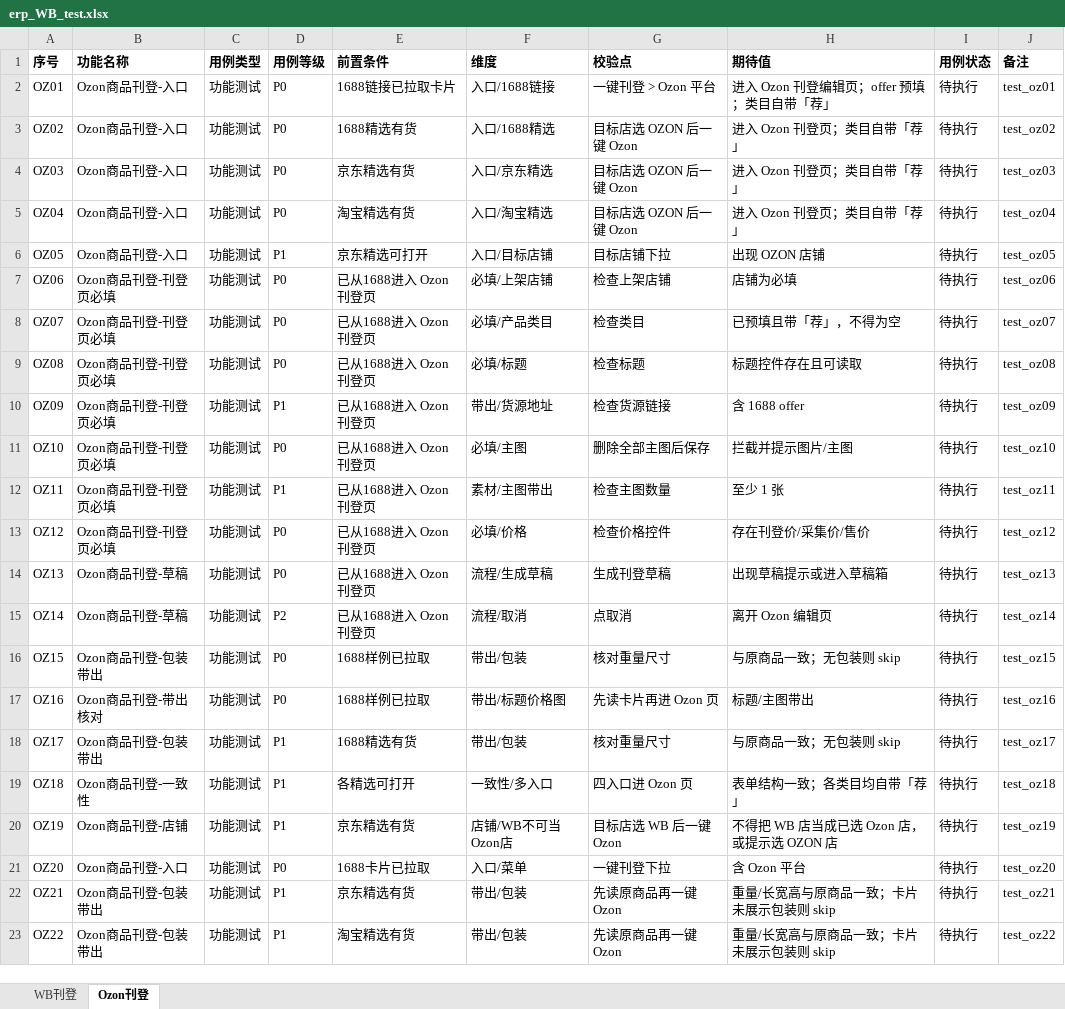
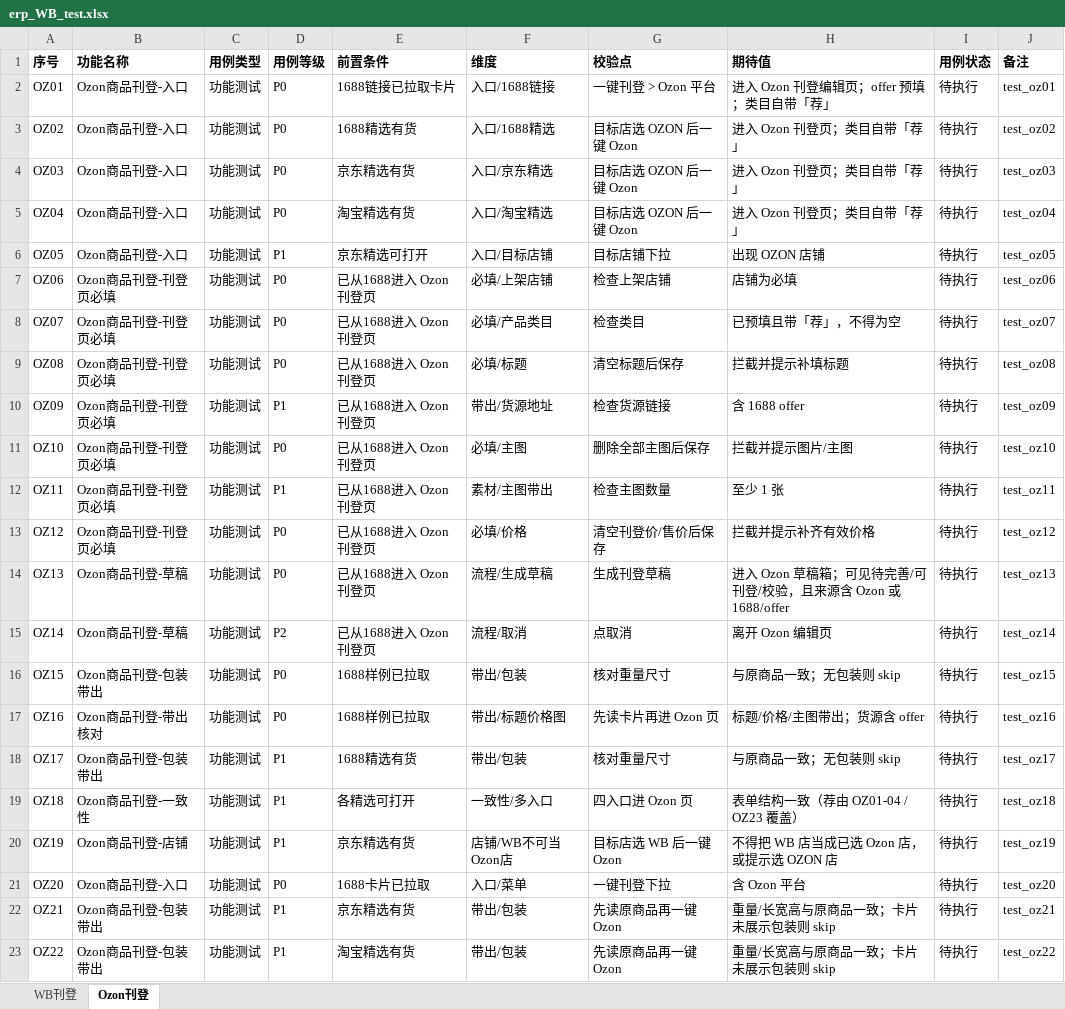
Before and after one commit to zm-1223/erp_WBmain_test, an Excel workbook: erp_WB_test.xlsx, sheet Ozon刊登, drawn as a sheet; only a part is shown; values as stored, in another font and other column widths than the file's, no borders; the diff covers the shown part only; the diff names each change by its address in the sheet, - before the commit and + after, or states it on an @@ line.

```diff
--- a/erp_WB_test.xlsx (sheet Ozon刊登)
+++ b/erp_WB_test.xlsx (sheet Ozon刊登)
-G9 (校验点): 检查标题
+G9 (校验点): 清空标题后保存
-H9 (期待值): 标题控件存在且可读取
+H9 (期待值): 拦截并提示补填标题
-G13 (校验点): 检查价格控件
+G13 (校验点): 清空刊登价/售价后保存
-H13 (期待值): 存在刊登价/采集价/售价
+H13 (期待值): 拦截并提示补齐有效价格
-H14 (期待值): 出现草稿提示或进入草稿箱
+H14 (期待值): 进入 Ozon 草稿箱；可见待完善/可刊登/校验，且来源含 Ozon 或 1688/offer
-H17 (期待值): 标题/主图带出
+H17 (期待值): 标题/价格/主图带出；货源含 offer
-H19 (期待值): 表单结构一致；各类目均自带「荐」
+H19 (期待值): 表单结构一致（荐由 OZ01-04 / OZ23 覆盖）
```
Also changed, not shown: 18 added rows elsewhere in this sheet, 11 other files.
